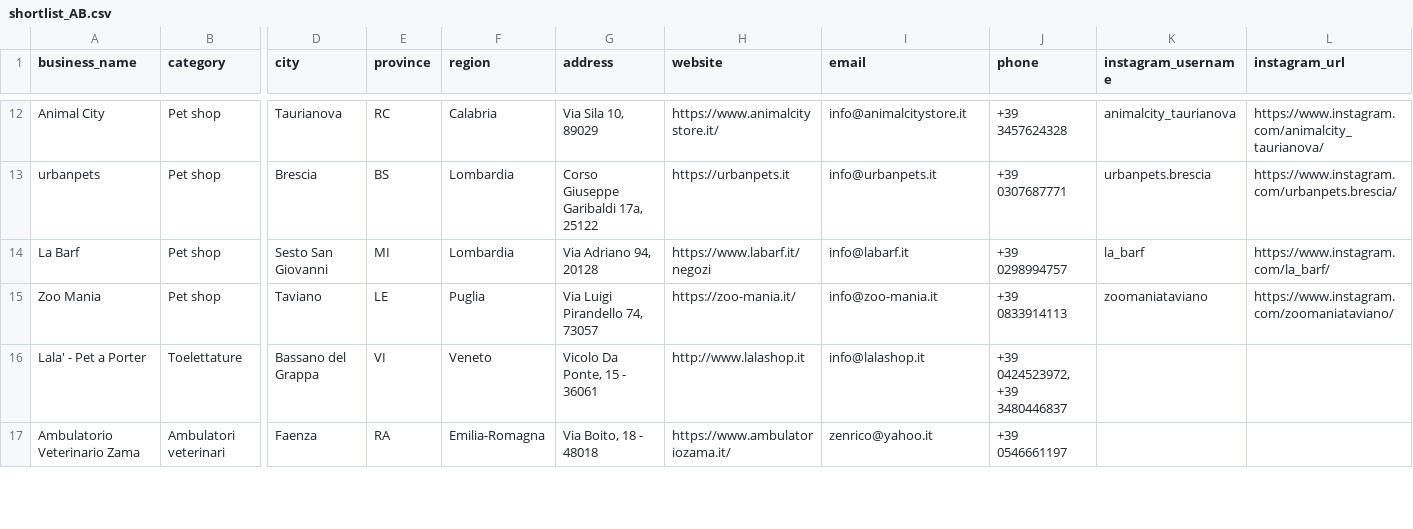
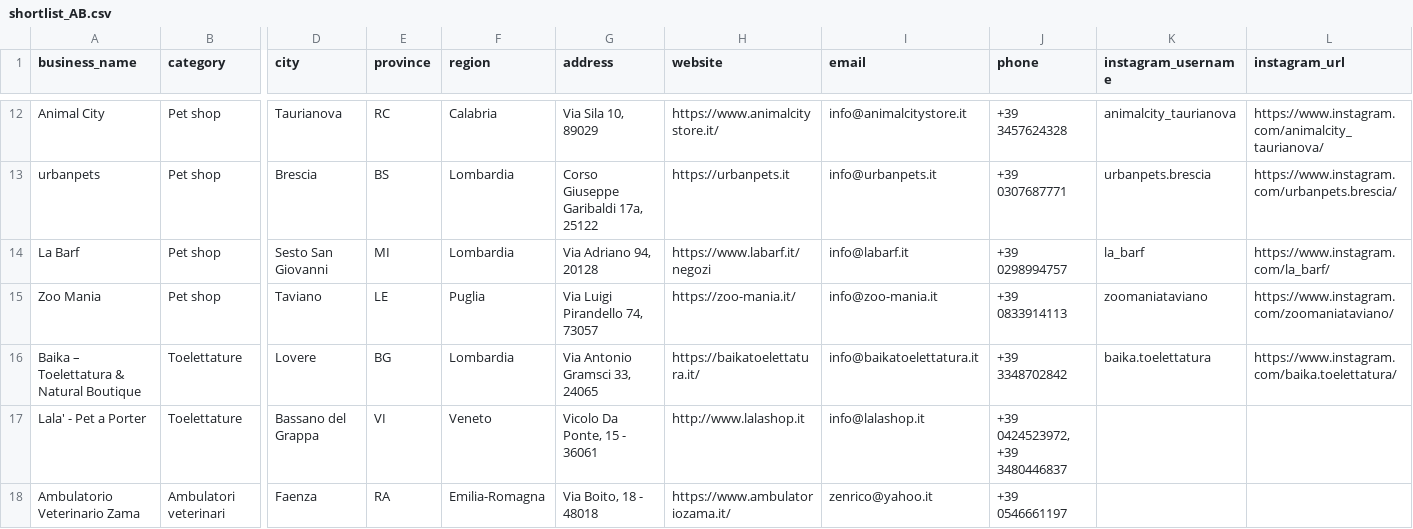
Before and after one commit to lucaiolienrico/prova, a CSV file: prospecting/output/shortlist_AB.csv, drawn as a sheet; only a part is shown, gaps mark what is left out; rows hold the shown columns only; the diff covers the shown part only; the diff names each change by its address in the sheet, - before the commit and + after, or states it on an @@ line.

```diff
--- a/prospecting/output/shortlist_AB.csv
+++ b/prospecting/output/shortlist_AB.csv
+row 16: Baika – Toelettatura & Natural Boutique | Toelettature | Lovere | BG | Lombardia | Via Antonio Gramsci 33, 24065 | https://baikatoelettatura.it/ | info@baikatoelettatura.it | +39 3348702842 | baika.toelettatura | https://www.instagram.com/baika.toelettatura/
```
Also changed, not shown: 2 added rows and 1 edited cell elsewhere in this file, prospecting/output/petnote_prospects.csv, 11 other files.
